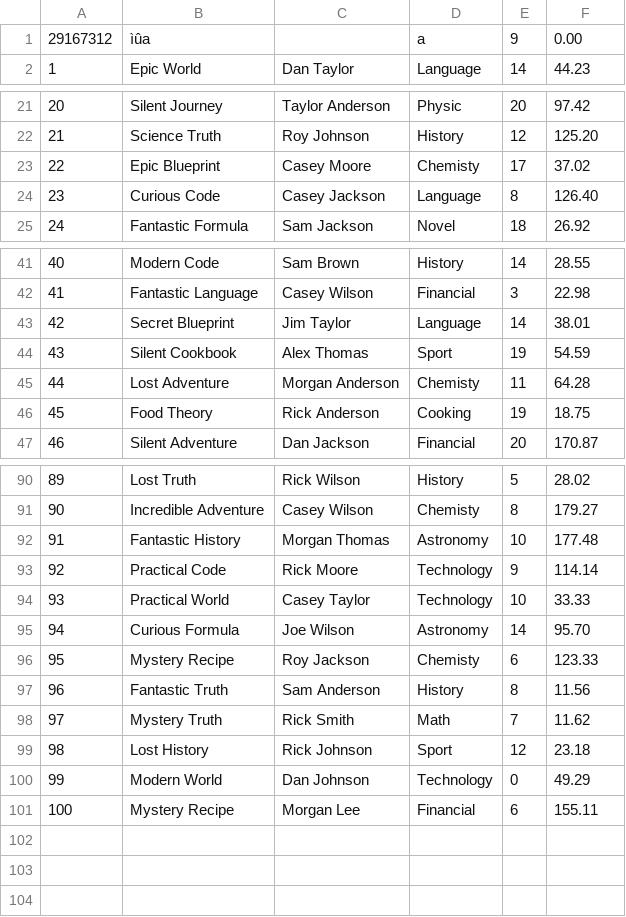
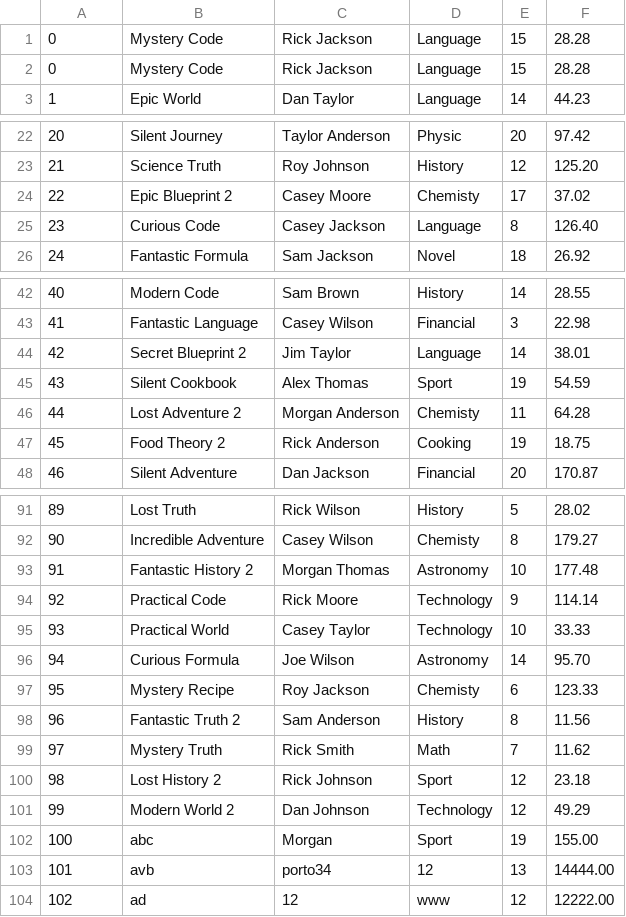
Before and after one commit to zerotwobook/KMUTT-Book-store--Data-, a CSV file: file/Book_Stock.csv, drawn as a sheet; only a part is shown, gaps mark what is left out; removed rows and columns are numbered as before the commit, all else as after; the diff covers the shown part only; the diff names each change by its address in the sheet, - before the commit and + after, or states it on an @@ line.

```diff
--- a/file/Book_Stock.csv
+++ b/file/Book_Stock.csv
-row 1: 29167312 | ìûa |  | a | 9 | 0.00
+row 1: 0 | Mystery Code | Rick Jackson | Language | 15 | 28.28
+row 2: 0 | Mystery Code | Rick Jackson | Language | 15 | 28.28
-B24: Epic Blueprint
+B24: Epic Blueprint 2
-B44: Secret Blueprint
+B44: Secret Blueprint 2
-B46: Lost Adventure
+B46: Lost Adventure 2
-B47: Food Theory
+B47: Food Theory 2
-B93: Fantastic History
+B93: Fantastic History 2
-B98: Fantastic Truth
+B98: Fantastic Truth 2
-B100: Lost History
+B100: Lost History 2
-B101: Modern World
+B101: Modern World 2
-E101: 0
+E101: 12
-row 101: 100 | Mystery Recipe | Morgan Lee | Financial | 6 | 155.11
+row 102: 100 | abc | Morgan | Sport | 19 | 155.00
+row 103: 101 | avb | porto34 | 12 | 13 | 14444.00
+row 104: 102 | ad | 12 | www | 12 | 12222.00
```
Also changed, not shown: 9 edited cells elsewhere in this file, file/History_Order.csv, file/Incoming_Books.csv, 10 other files.
